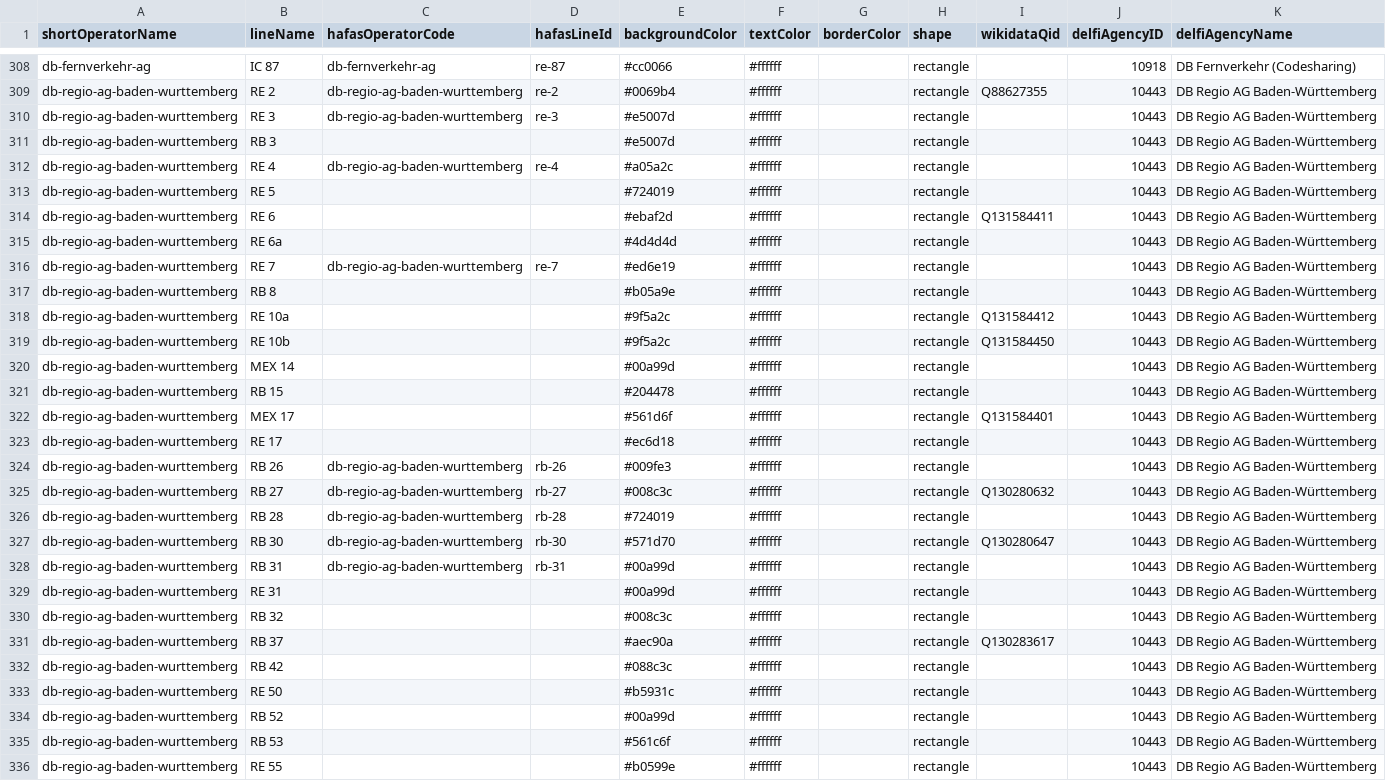
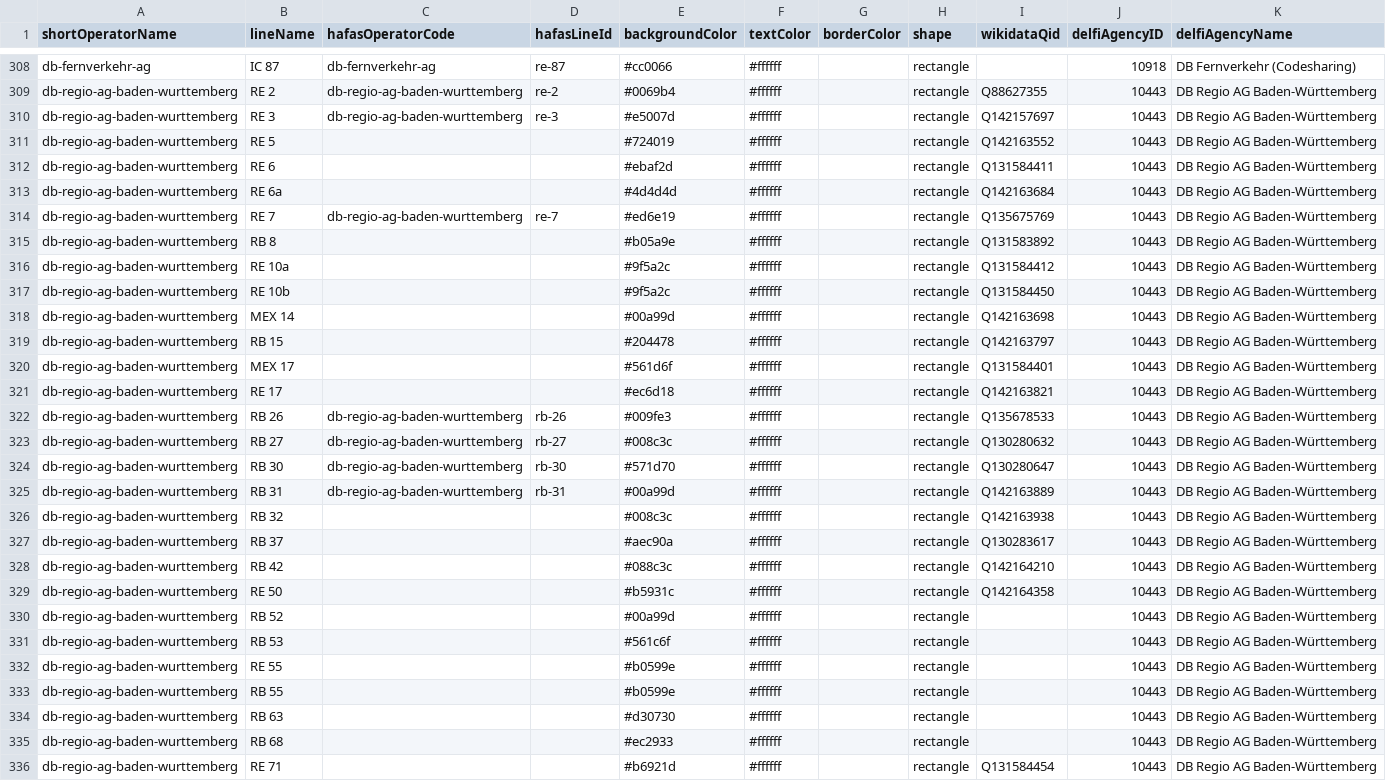
Before and after one commit to Traewelling/line-colors, a CSV file: line-colors.csv, drawn as a sheet; only a part is shown, gaps mark what is left out; the shorter side is filled out with more unchanged rows; the diff covers the shown part only.

Commit message:
wikidata dbregiobw part1

```diff
--- a/line-colors.csv
+++ b/line-colors.csv
@@ -309,26 +309,22 @@ db-fernverkehr-ag,IC 87,db-fernverkehr-ag,re-87,#cc0066,#ffffff,,rectangle,,1091
 db-regio-ag-baden-wurttemberg,RE 2,db-regio-ag-baden-wurttemberg,re-2,#0069b4,#ffffff,,rectangle,Q88627355,10443,DB Regio AG Baden-Württemberg
-db-regio-ag-baden-wurttemberg,RE 3,db-regio-ag-baden-wurttemberg,re-3,#e5007d,#ffffff,,rectangle,,10443,DB Regio AG Baden-Württemberg
-db-regio-ag-baden-wurttemberg,RB 3,,,#e5007d,#ffffff,,rectangle,,10443,DB Regio AG Baden-Württemberg
-db-regio-ag-baden-wurttemberg,RE 4,db-regio-ag-baden-wurttemberg,re-4,#a05a2c,#ffffff,,rectangle,,10443,DB Regio AG Baden-Württemberg
-db-regio-ag-baden-wurttemberg,RE 5,,,#724019,#ffffff,,rectangle,,10443,DB Regio AG Baden-Württemberg
+db-regio-ag-baden-wurttemberg,RE 3,db-regio-ag-baden-wurttemberg,re-3,#e5007d,#ffffff,,rectangle,Q142157697,10443,DB Regio AG Baden-Württemberg
+db-regio-ag-baden-wurttemberg,RE 5,,,#724019,#ffffff,,rectangle,Q142163552,10443,DB Regio AG Baden-Württemberg
 db-regio-ag-baden-wurttemberg,RE 6,,,#ebaf2d,#ffffff,,rectangle,Q131584411,10443,DB Regio AG Baden-Württemberg
-db-regio-ag-baden-wurttemberg,RE 6a,,,#4d4d4d,#ffffff,,rectangle,,10443,DB Regio AG Baden-Württemberg
-db-regio-ag-baden-wurttemberg,RE 7,db-regio-ag-baden-wurttemberg,re-7,#ed6e19,#ffffff,,rectangle,,10443,DB Regio AG Baden-Württemberg
-db-regio-ag-baden-wurttemberg,RB 8,,,#b05a9e,#ffffff,,rectangle,,10443,DB Regio AG Baden-Württemberg
+db-regio-ag-baden-wurttemberg,RE 6a,,,#4d4d4d,#ffffff,,rectangle,Q142163684,10443,DB Regio AG Baden-Württemberg
+db-regio-ag-baden-wurttemberg,RE 7,db-regio-ag-baden-wurttemberg,re-7,#ed6e19,#ffffff,,rectangle,Q135675769,10443,DB Regio AG Baden-Württemberg
+db-regio-ag-baden-wurttemberg,RB 8,,,#b05a9e,#ffffff,,rectangle,Q131583892,10443,DB Regio AG Baden-Württemberg
 db-regio-ag-baden-wurttemberg,RE 10a,,,#9f5a2c,#ffffff,,rectangle,Q131584412,10443,DB Regio AG Baden-Württemberg
 db-regio-ag-baden-wurttemberg,RE 10b,,,#9f5a2c,#ffffff,,rectangle,Q131584450,10443,DB Regio AG Baden-Württemberg
-db-regio-ag-baden-wurttemberg,MEX 14,,,#00a99d,#ffffff,,rectangle,,10443,DB Regio AG Baden-Württemberg
-db-regio-ag-baden-wurttemberg,RB 15,,,#204478,#ffffff,,rectangle,,10443,DB Regio AG Baden-Württemberg
+db-regio-ag-baden-wurttemberg,MEX 14,,,#00a99d,#ffffff,,rectangle,Q142163698,10443,DB Regio AG Baden-Württemberg
+db-regio-ag-baden-wurttemberg,RB 15,,,#204478,#ffffff,,rectangle,Q142163797,10443,DB Regio AG Baden-Württemberg
 db-regio-ag-baden-wurttemberg,MEX 17,,,#561d6f,#ffffff,,rectangle,Q131584401,10443,DB Regio AG Baden-Württemberg
-db-regio-ag-baden-wurttemberg,RE 17,,,#ec6d18,#ffffff,,rectangle,,10443,DB Regio AG Baden-Württemberg
-db-regio-ag-baden-wurttemberg,RB 26,db-regio-ag-baden-wurttemberg,rb-26,#009fe3,#ffffff,,rectangle,,10443,DB Regio AG Baden-Württemberg
+db-regio-ag-baden-wurttemberg,RE 17,,,#ec6d18,#ffffff,,rectangle,Q142163821,10443,DB Regio AG Baden-Württemberg
+db-regio-ag-baden-wurttemberg,RB 26,db-regio-ag-baden-wurttemberg,rb-26,#009fe3,#ffffff,,rectangle,Q135678533,10443,DB Regio AG Baden-Württemberg
 db-regio-ag-baden-wurttemberg,RB 27,db-regio-ag-baden-wurttemberg,rb-27,#008c3c,#ffffff,,rectangle,Q130280632,10443,DB Regio AG Baden-Württemberg
-db-regio-ag-baden-wurttemberg,RB 28,db-regio-ag-baden-wurttemberg,rb-28,#724019,#ffffff,,rectangle,,10443,DB Regio AG Baden-Württemberg
 db-regio-ag-baden-wurttemberg,RB 30,db-regio-ag-baden-wurttemberg,rb-30,#571d70,#ffffff,,rectangle,Q130280647,10443,DB Regio AG Baden-Württemberg
-db-regio-ag-baden-wurttemberg,RB 31,db-regio-ag-baden-wurttemberg,rb-31,#00a99d,#ffffff,,rectangle,,10443,DB Regio AG Baden-Württemberg
-db-regio-ag-baden-wurttemberg,RE 31,,,#00a99d,#ffffff,,rectangle,,10443,DB Regio AG Baden-Württemberg
-db-regio-ag-baden-wurttemberg,RB 32,,,#008c3c,#ffffff,,rectangle,,10443,DB Regio AG Baden-Württemberg
+db-regio-ag-baden-wurttemberg,RB 31,db-regio-ag-baden-wurttemberg,rb-31,#00a99d,#ffffff,,rectangle,Q142163889,10443,DB Regio AG Baden-Württemberg
+db-regio-ag-baden-wurttemberg,RB 32,,,#008c3c,#ffffff,,rectangle,Q142163938,10443,DB Regio AG Baden-Württemberg
 db-regio-ag-baden-wurttemberg,RB 37,,,#aec90a,#ffffff,,rectangle,Q130283617,10443,DB Regio AG Baden-Württemberg
-db-regio-ag-baden-wurttemberg,RB 42,,,#088c3c,#ffffff,,rectangle,,10443,DB Regio AG Baden-Württemberg
-db-regio-ag-baden-wurttemberg,RE 50,,,#b5931c,#ffffff,,rectangle,,10443,DB Regio AG Baden-Württemberg
+db-regio-ag-baden-wurttemberg,RB 42,,,#088c3c,#ffffff,,rectangle,Q142164210,10443,DB Regio AG Baden-Württemberg
+db-regio-ag-baden-wurttemberg,RE 50,,,#b5931c,#ffffff,,rectangle,Q142164358,10443,DB Regio AG Baden-Württemberg
 db-regio-ag-baden-wurttemberg,RB 52,,,#00a99d,#ffffff,,rectangle,,10443,DB Regio AG Baden-Württemberg
```
Also changed, not shown: 1 edited cell elsewhere in this file.
